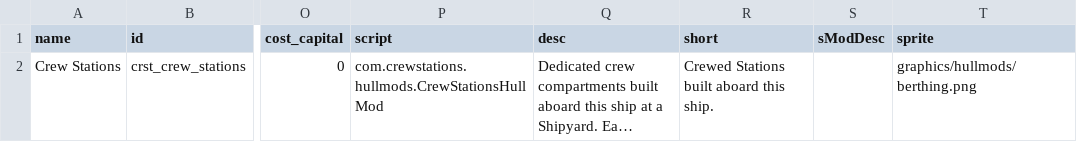
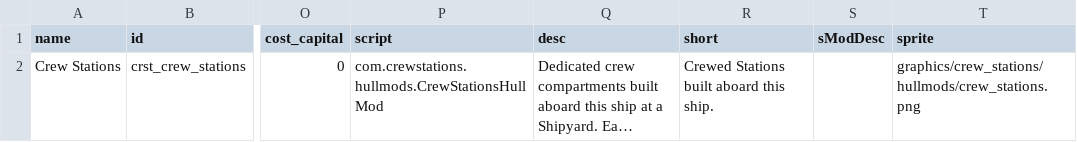
Before and after one commit to PaulRouss3l/crew_stations, a CSV file: data/hullmods/hull_mods.csv, drawn as a sheet; only a part is shown, gaps mark what is left out; long unchanged cells end in …; the diff names each change by its address in the sheet, - before the commit and + after, or states it on an @@ line.

```diff
--- a/data/hullmods/hull_mods.csv
+++ b/data/hullmods/hull_mods.csv
-T2 (sprite): graphics/hullmods/berthing.png
+T2 (sprite): graphics/crew_stations/hullmods/crew_stations.png
```
Also changed, not shown: 32 other files.
